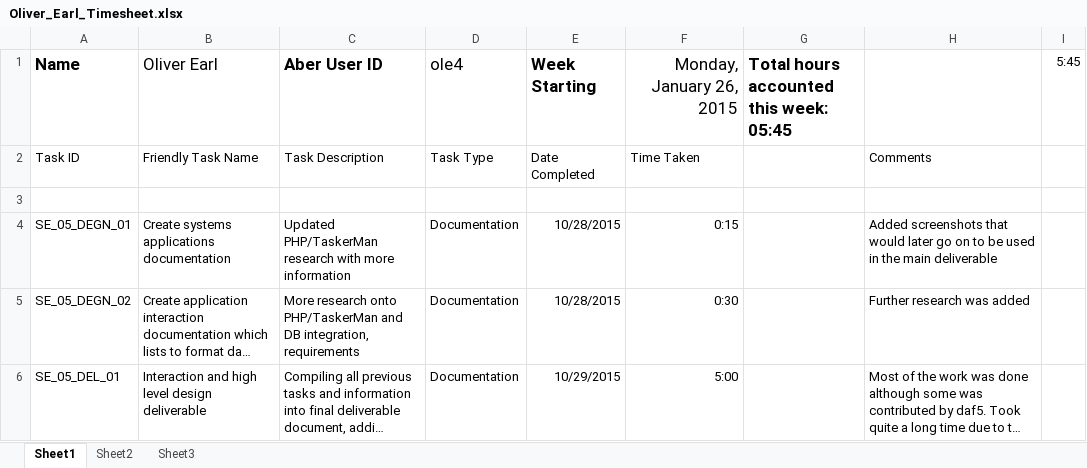
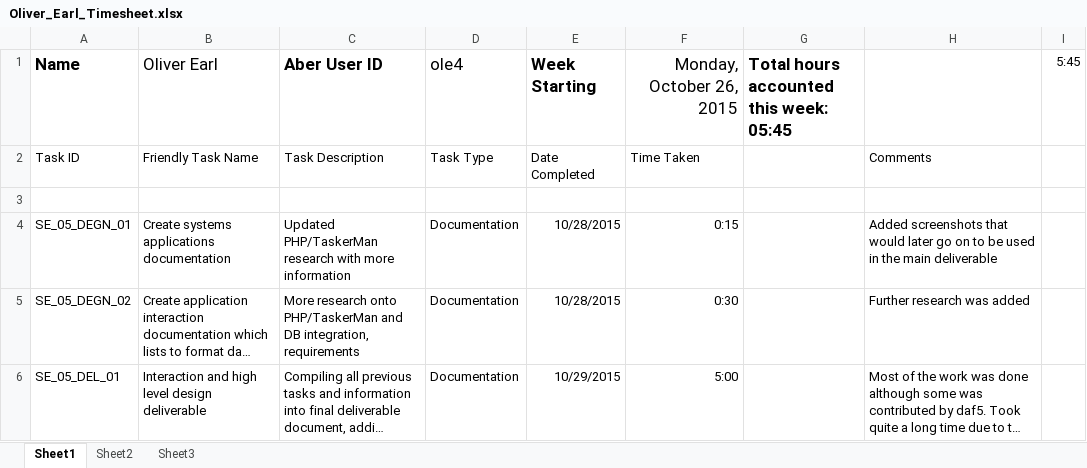
Before and after one commit to DavidFair/CS221_Group_05, an Excel workbook: man/completed sheets/26.10.15/Oliver_Earl_Timesheet.xlsx, sheet Sheet1, drawn as a sheet; long unchanged cells end in …; values as stored, in another font and other column widths than the file's, no borders; the diff names each change by its address in the sheet, - before the commit and + after, or states it on an @@ line.

Commit message:
Date Changed
The Date was also January in this one too, so I changed it

```diff
--- a/man/completed sheets/26.10.15/Oliver_Earl_Timesheet.xlsx (sheet Sheet1)
+++ b/man/completed sheets/26.10.15/Oliver_Earl_Timesheet.xlsx (sheet Sheet1)
-F1: Monday, January 26, 2015
+F1: Monday, October 26, 2015
```
